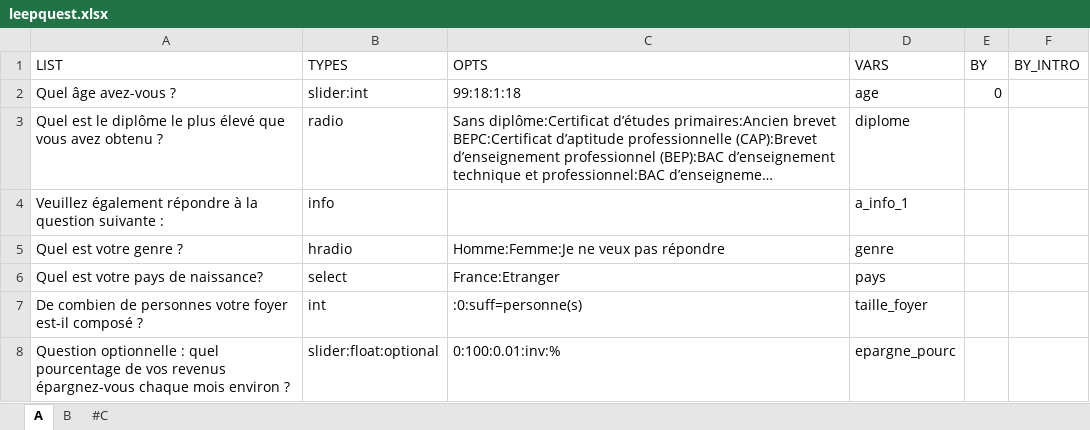
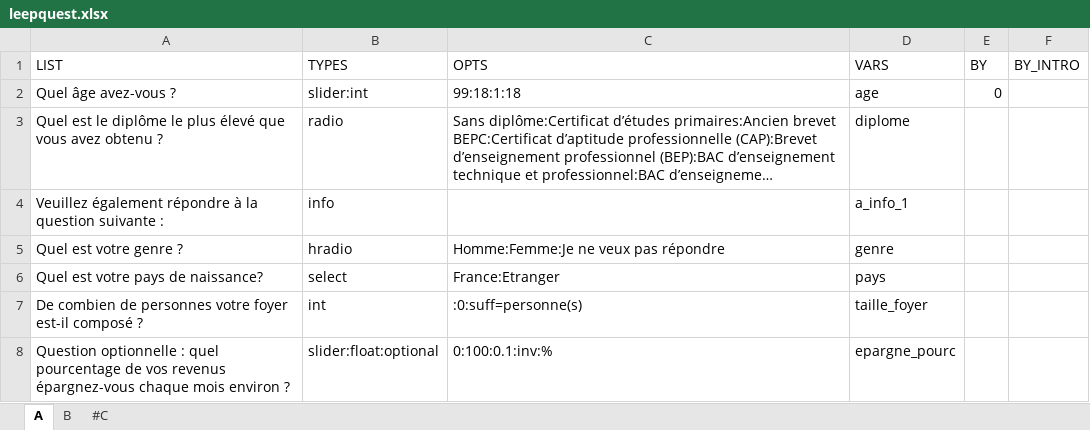
Before and after one commit to mxmfrlv/leepquest_otree, an Excel workbook: leepquest/leepquest.xlsx, sheet A, drawn as a sheet; long unchanged cells end in …; values as stored, in another font and other column widths than the file's, no borders; the diff names each change by its address in the sheet, - before the commit and + after, or states it on an @@ line.

Commit message:
changing step ins slider:float example

```diff
--- a/leepquest/leepquest.xlsx (sheet A)
+++ b/leepquest/leepquest.xlsx (sheet A)
-C8 (OPTS): 0:100:0.01:inv:%
+C8 (OPTS): 0:100:0.1:inv:%
```
